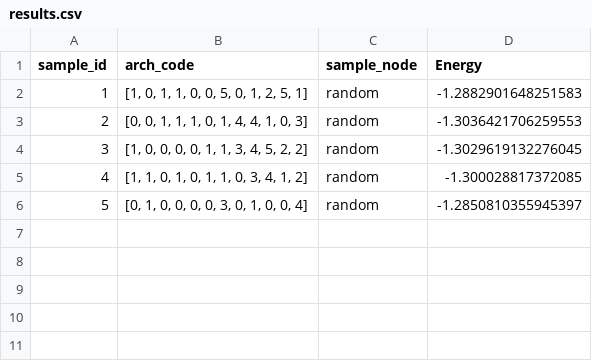
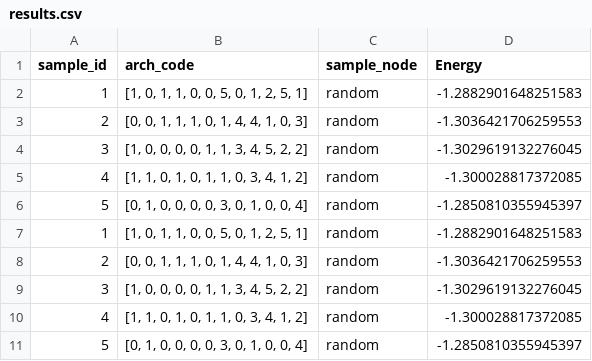
Before and after one commit to voodoocjl/chemistry, a CSV file: results.csv, drawn as a sheet; the diff names each change by its address in the sheet, - before the commit and + after, or states it on an @@ line.

Commit message:
11

```diff
--- a/results.csv
+++ b/results.csv
+row 7: 1 | [1, 0, 1, 1, 0, 0, 5, 0, 1, 2, 5, 1] | random | -1.2882901648251583
+row 8: 2 | [0, 0, 1, 1, 1, 0, 1, 4, 4, 1, 0, 3] | random | -1.3036421706259553
+row 9: 3 | [1, 0, 0, 0, 0, 1, 1, 3, 4, 5, 2, 2] | random | -1.3029619132276045
+row 10: 4 | [1, 1, 0, 1, 0, 1, 1, 0, 3, 4, 1, 2] | random | -1.300028817372085
+row 11: 5 | [0, 1, 0, 0, 0, 0, 3, 0, 1, 0, 0, 4] | random | -1.2850810355945397
```
